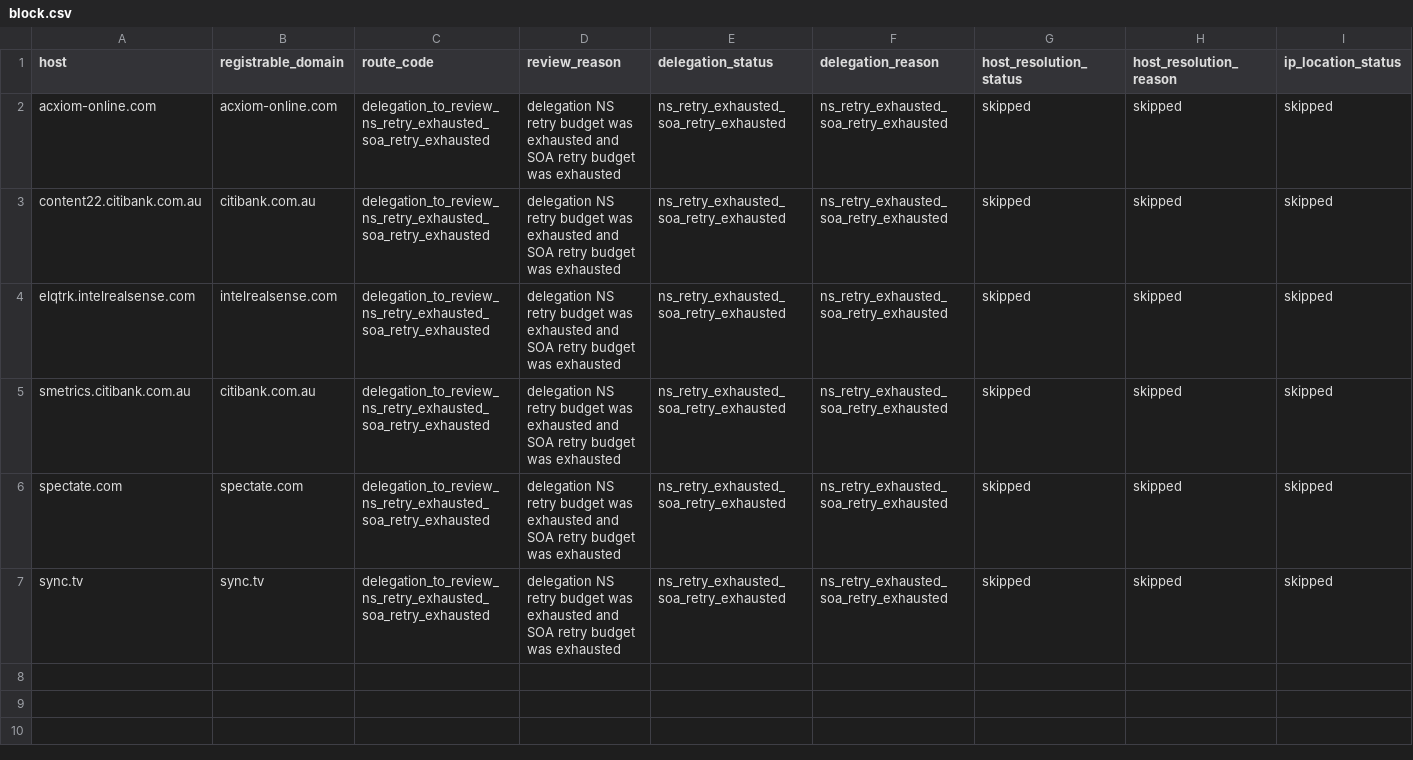
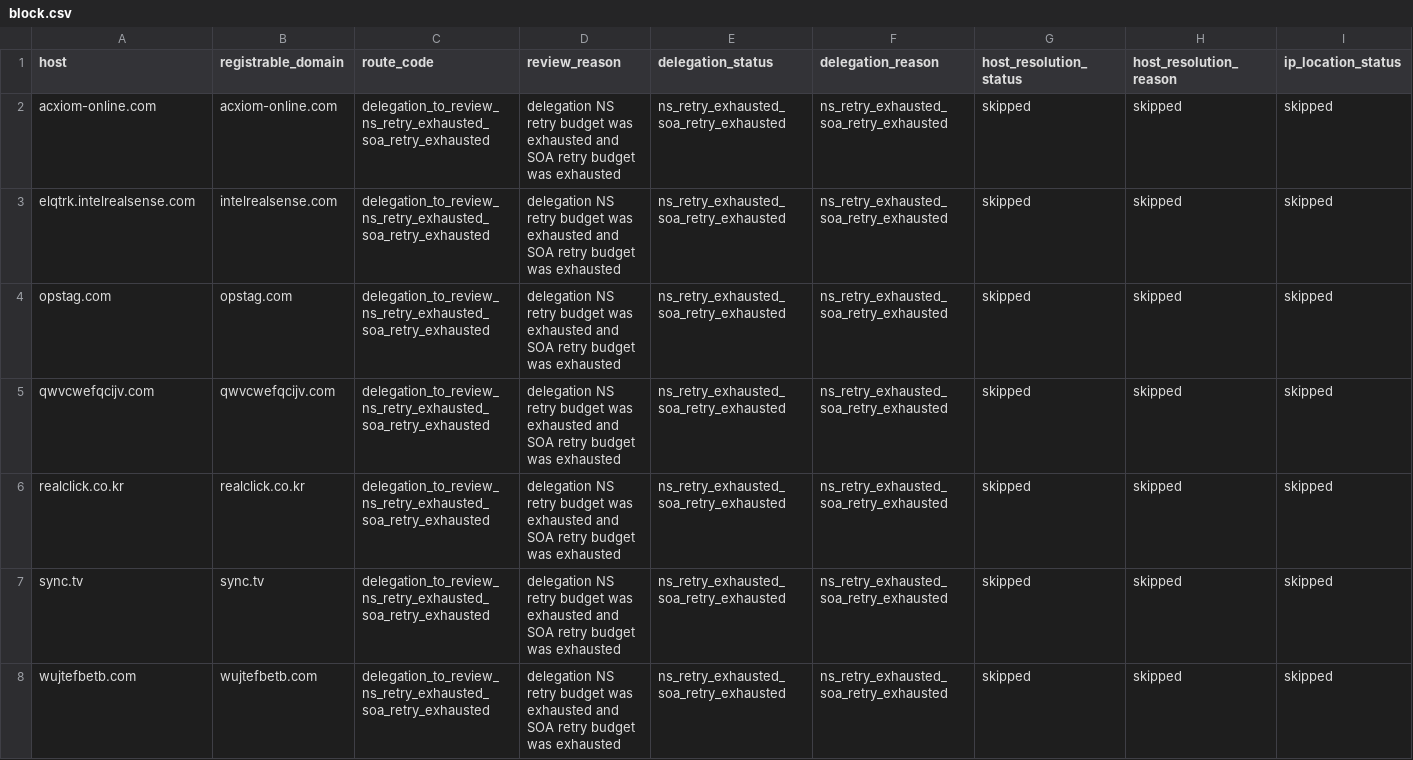
Before and after one commit to oxfa/niamodretlif, a CSV file: output/review/block.csv, drawn as a sheet; only a part is shown; removed rows and columns are numbered as before the commit, all else as after; rows hold the shown columns only; the diff names each change by its address in the sheet, - before the commit and + after, or states it on an @@ line.

```diff
--- a/output/review/block.csv
+++ b/output/review/block.csv
-row 3: content22.citibank.com.au | citibank.com.au | delegation_to_review_ns_retry_exhausted_soa_retry_exhausted | delegation NS retry budget was exhausted and SOA retry budget was exhausted | ns_retry_exhausted_soa_retry_exhausted | ns_retry_exhausted_soa_retry_exhausted | skipped | skipped | skipped
-A4 (host): smetrics.citibank.com.au
+A4 (host): opstag.com
-B4 (registrable_domain): citibank.com.au
+B4 (registrable_domain): opstag.com
+row 5: qwvcwefqcijv.com | qwvcwefqcijv.com | delegation_to_review_ns_retry_exhausted_soa_retry_exhausted | delegation NS retry budget was exhausted and SOA retry budget was exhausted | ns_retry_exhausted_soa_retry_exhausted | ns_retry_exhausted_soa_retry_exhausted | skipped | skipped | skipped
-A6 (host): spectate.com
+A6 (host): realclick.co.kr
-B6 (registrable_domain): spectate.com
+B6 (registrable_domain): realclick.co.kr
+row 8: wujtefbetb.com | wujtefbetb.com | delegation_to_review_ns_retry_exhausted_soa_retry_exhausted | delegation NS retry budget was exhausted and SOA retry budget was exhausted | ns_retry_exhausted_soa_retry_exhausted | ns_retry_exhausted_soa_retry_exhausted | skipped | skipped | skipped
```
Also changed, not shown: 2 other files.
